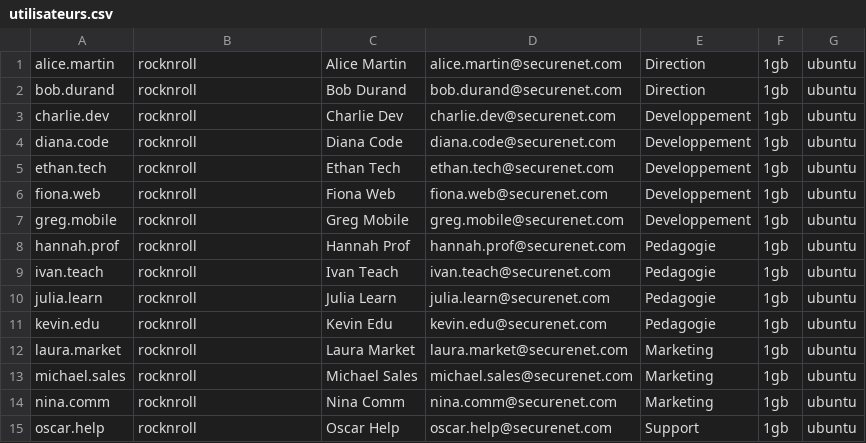
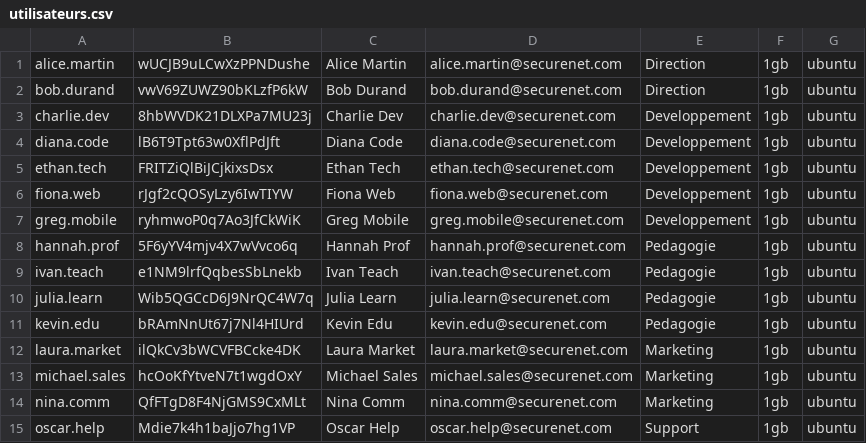
Before and after one commit to JulesVerne42/nextcloud-import-users, a CSV file: utilisateurs.csv, drawn as a sheet.

Commit message:
Update passwords for users in utilisateurs.csv
Updated user credentials with new passwords.

```diff
--- a/utilisateurs.csv
+++ b/utilisateurs.csv
@@ -1,15 +1,15 @@
-alice.martin,rocknroll,Alice Martin,alice.martin@securenet.com,Direction,1gb,ubuntu
-bob.durand,rocknroll,Bob Durand,bob.durand@securenet.com,Direction,1gb,ubuntu
-charlie.dev,rocknroll,Charlie Dev,charlie.dev@securenet.com,Developpement,1gb,ubuntu
-diana.code,rocknroll,Diana Code,diana.code@securenet.com,Developpement,1gb,ubuntu
-ethan.tech,rocknroll,Ethan Tech,ethan.tech@securenet.com,Developpement,1gb,ubuntu
-fiona.web,rocknroll,Fiona Web,fiona.web@securenet.com,Developpement,1gb,ubuntu
-greg.mobile,rocknroll,Greg Mobile,greg.mobile@securenet.com,Developpement,1gb,ubuntu
-hannah.prof,rocknroll,Hannah Prof,hannah.prof@securenet.com,Pedagogie,1gb,ubuntu
-ivan.teach,rocknroll,Ivan Teach,ivan.teach@securenet.com,Pedagogie,1gb,ubuntu
-julia.learn,rocknroll,Julia Learn,julia.learn@securenet.com,Pedagogie,1gb,ubuntu
-kevin.edu,rocknroll,Kevin Edu,kevin.edu@securenet.com,Pedagogie,1gb,ubuntu
-laura.market,rocknroll,Laura Market,laura.market@securenet.com,Marketing,1gb,ubuntu
-michael.sales,rocknroll,Michael Sales,michael.sales@securenet.com,Marketing,1gb,ubuntu
-nina.comm,rocknroll,Nina Comm,nina.comm@securenet.com,Marketing,1gb,ubuntu
-oscar.help,rocknroll,Oscar Help,oscar.help@securenet.com,Support,1gb,ubuntu
+alice.martin,wUCJB9uLCwXzPPNDushe,Alice Martin,alice.martin@securenet.com,Direction,1gb,ubuntu
+bob.durand,vwV69ZUWZ90bKLzfP6kW,Bob Durand,bob.durand@securenet.com,Direction,1gb,ubuntu
+charlie.dev,8hbWVDK21DLXPa7MU23j,Charlie Dev,charlie.dev@securenet.com,Developpement,1gb,ubuntu
+diana.code,lB6T9Tpt63w0XflPdJft,Diana Code,diana.code@securenet.com,Developpement,1gb,ubuntu
+ethan.tech,FRITZiQlBiJCjkixsDsx,Ethan Tech,ethan.tech@securenet.com,Developpement,1gb,ubuntu
+fiona.web,rJgf2cQOSyLzy6IwTIYW,Fiona Web,fiona.web@securenet.com,Developpement,1gb,ubuntu
+greg.mobile,ryhmwoP0q7Ao3JfCkWiK,Greg Mobile,greg.mobile@securenet.com,Developpement,1gb,ubuntu
+hannah.prof,5F6yYV4mjv4X7wVvco6q,Hannah Prof,hannah.prof@securenet.com,Pedagogie,1gb,ubuntu
+ivan.teach,e1NM9lrfQqbesSbLnekb,Ivan Teach,ivan.teach@securenet.com,Pedagogie,1gb,ubuntu
+julia.learn,Wib5QGCcD6J9NrQC4W7q,Julia Learn,julia.learn@securenet.com,Pedagogie,1gb,ubuntu
+kevin.edu,bRAmNnUt67j7Nl4HIUrd,Kevin Edu,kevin.edu@securenet.com,Pedagogie,1gb,ubuntu
+laura.market,ilQkCv3bWCVFBCcke4DK,Laura Market,laura.market@securenet.com,Marketing,1gb,ubuntu
+michael.sales,hcOoKfYtveN7t1wgdOxY,Michael Sales,michael.sales@securenet.com,Marketing,1gb,ubuntu
+nina.comm,QfFTgD8F4NjGMS9CxMLt,Nina Comm,nina.comm@securenet.com,Marketing,1gb,ubuntu
+oscar.help,Mdie7k4h1baJjo7hg1VP,Oscar Help,oscar.help@securenet.com,Support,1gb,ubuntu
```
